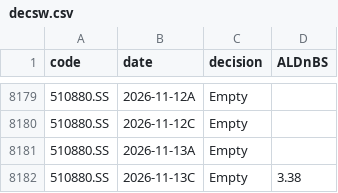
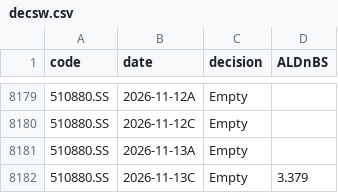
Before and after one commit to dof-studio/DivETF1X, a CSV file: decsw.csv, drawn as a sheet; only a part is shown, gaps mark what is left out.

```diff
--- a/decsw.csv
+++ b/decsw.csv
@@ -8181,2 +8181,2 @@
 510880.SS,2026-11-13A,Empty,
-510880.SS,2026-11-13C,Empty,3.38
+510880.SS,2026-11-13C,Empty,3.379
```
Also changed, not shown: metrics.csv, wdata.csv, 1 other file.
